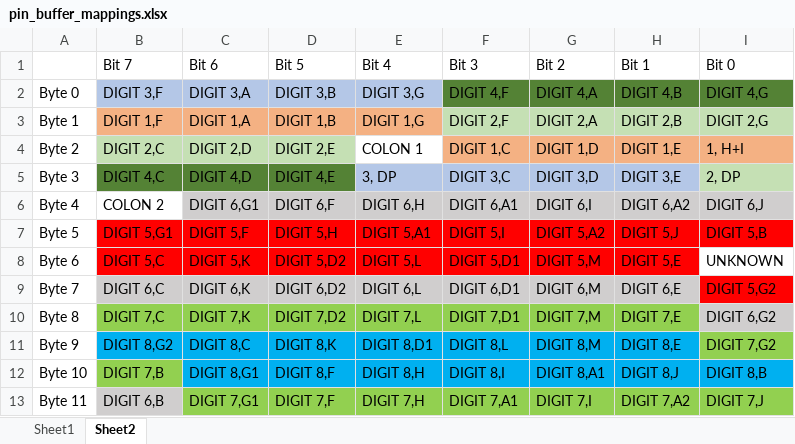
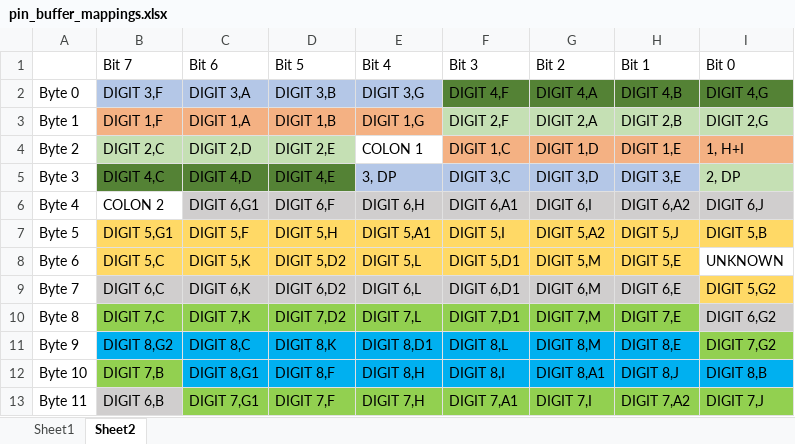
Before and after one commit to dowster/bmw-obc, an Excel workbook: pin_buffer_mappings.xlsx, sheet Sheet2, drawn as a sheet; values as stored, in another font and other column widths than the file's, no borders; the diff names each change by its address in the sheet, - before the commit and + after, or states it on an @@ line.

Commit message:
Updated colors on the pin buffer mappings and copied buffer description table to datasheet

```diff
--- a/pin_buffer_mappings.xlsx (sheet Sheet2)
+++ b/pin_buffer_mappings.xlsx (sheet Sheet2)
-B7:I7 fill: #FF0000
+B7:I7 fill: #FFD966
-B8:H8 fill: #FF0000
+B8:H8 fill: #FFD966
-I9 fill: #FF0000
+I9 fill: #FFD966
```
Also changed, not shown: 2 other files.
